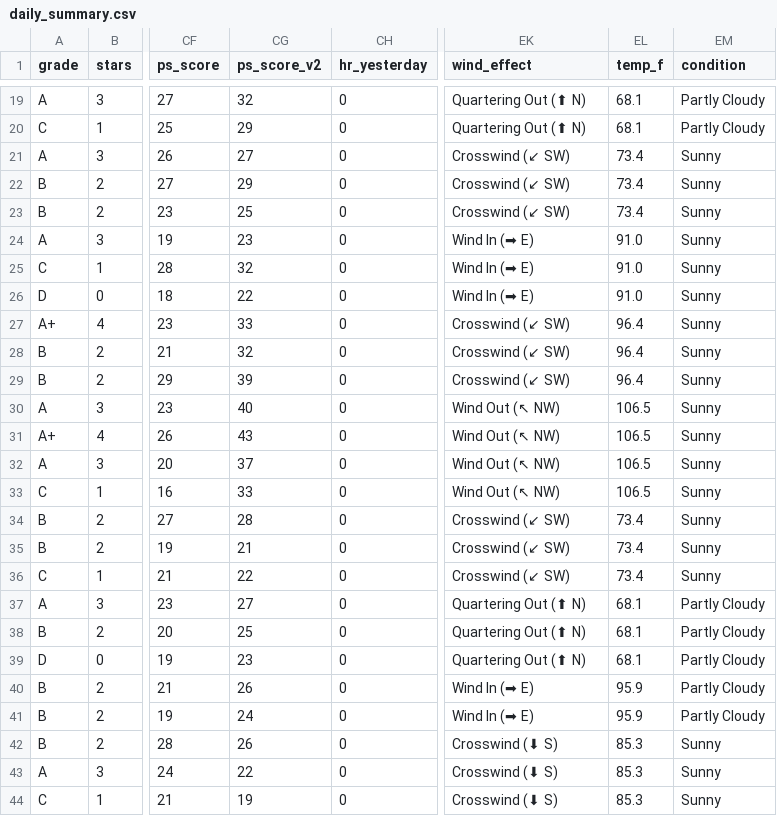
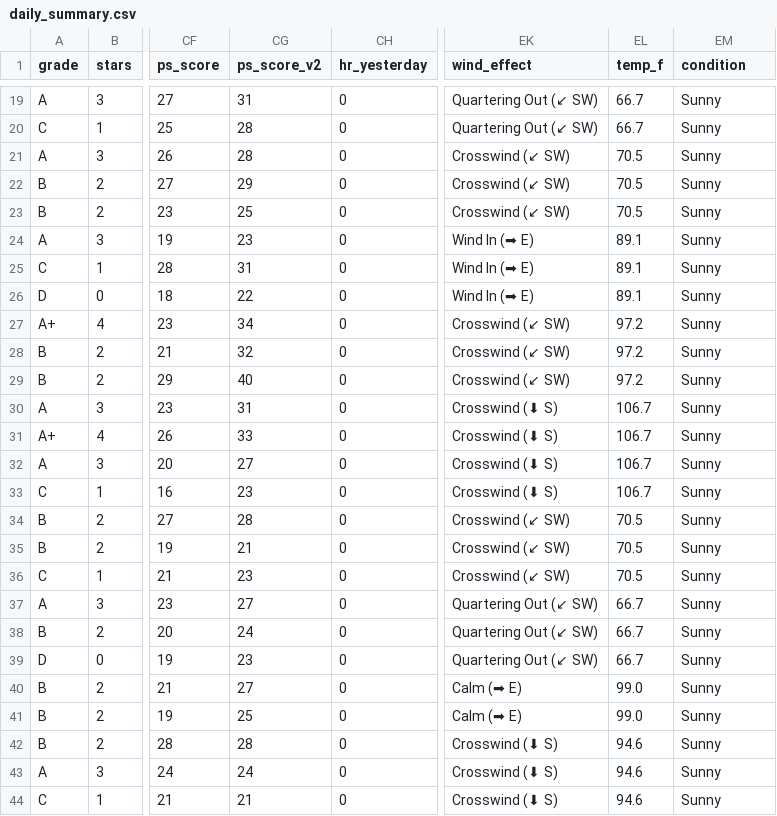
Before and after one commit to prsm-labs/going-yard, a CSV file: public/data/daily_summary.csv, drawn as a sheet; only a part is shown, gaps mark what is left out; the diff covers the shown part only; the diff names each change by its address in the sheet, - before the commit and + after, or states it on an @@ line.

```diff
--- a/public/data/daily_summary.csv
+++ b/public/data/daily_summary.csv
-CG19 (ps_score_v2): 32
+CG19 (ps_score_v2): 31
-EK19:EK20 (wind_effect): Quartering Out (⬆ N)
+EK19:EK20 (wind_effect): Quartering Out (↙ SW)
-EL19:EL20 (temp_f): 68.1
+EL19:EL20 (temp_f): 66.7
-EM19:EM20 (condition): Partly Cloudy
+EM19:EM20 (condition): Sunny
-CG20 (ps_score_v2): 29
+CG20 (ps_score_v2): 28
-CG21 (ps_score_v2): 27
+CG21 (ps_score_v2): 28
-EL21:EL23 (temp_f): 73.4
+EL21:EL23 (temp_f): 70.5
-EL24:EL26 (temp_f): 91.0
+EL24:EL26 (temp_f): 89.1
-CG25 (ps_score_v2): 32
+CG25 (ps_score_v2): 31
-CG27 (ps_score_v2): 33
+CG27 (ps_score_v2): 34
-EL27:EL29 (temp_f): 96.4
+EL27:EL29 (temp_f): 97.2
-CG29 (ps_score_v2): 39
+CG29 (ps_score_v2): 40
-CG30 (ps_score_v2): 40
+CG30 (ps_score_v2): 31
-EK30:EK33 (wind_effect): Wind Out (↖ NW)
+EK30:EK33 (wind_effect): Crosswind (⬇ S)
-EL30:EL33 (temp_f): 106.5
+EL30:EL33 (temp_f): 106.7
-CG31 (ps_score_v2): 43
+CG31 (ps_score_v2): 33
-CG32 (ps_score_v2): 37
+CG32 (ps_score_v2): 27
-CG33 (ps_score_v2): 33
+CG33 (ps_score_v2): 23
-EL34:EL36 (temp_f): 73.4
+EL34:EL36 (temp_f): 70.5
-CG36 (ps_score_v2): 22
+CG36 (ps_score_v2): 23
-EK37:EK39 (wind_effect): Quartering Out (⬆ N)
+EK37:EK39 (wind_effect): Quartering Out (↙ SW)
-EL37:EL39 (temp_f): 68.1
+EL37:EL39 (temp_f): 66.7
-EM37:EM41 (condition): Partly Cloudy
+EM37:EM41 (condition): Sunny
-CG38 (ps_score_v2): 25
+CG38 (ps_score_v2): 24
-CG40 (ps_score_v2): 26
+CG40 (ps_score_v2): 27
-EK40:EK41 (wind_effect): Wind In (➡ E)
+EK40:EK41 (wind_effect): Calm (➡ E)
-EL40:EL41 (temp_f): 95.9
+EL40:EL41 (temp_f): 99.0
-CG41 (ps_score_v2): 24
+CG41 (ps_score_v2): 25
-CG42 (ps_score_v2): 26
+CG42 (ps_score_v2): 28
-EL42:EL44 (temp_f): 85.3
+EL42:EL44 (temp_f): 94.6
-CG43 (ps_score_v2): 22
+CG43 (ps_score_v2): 24
-CG44 (ps_score_v2): 19
+CG44 (ps_score_v2): 21
```
Also changed, not shown: 56 edited cells elsewhere in this file, public/data/daily_picks.csv, 5 other files.
